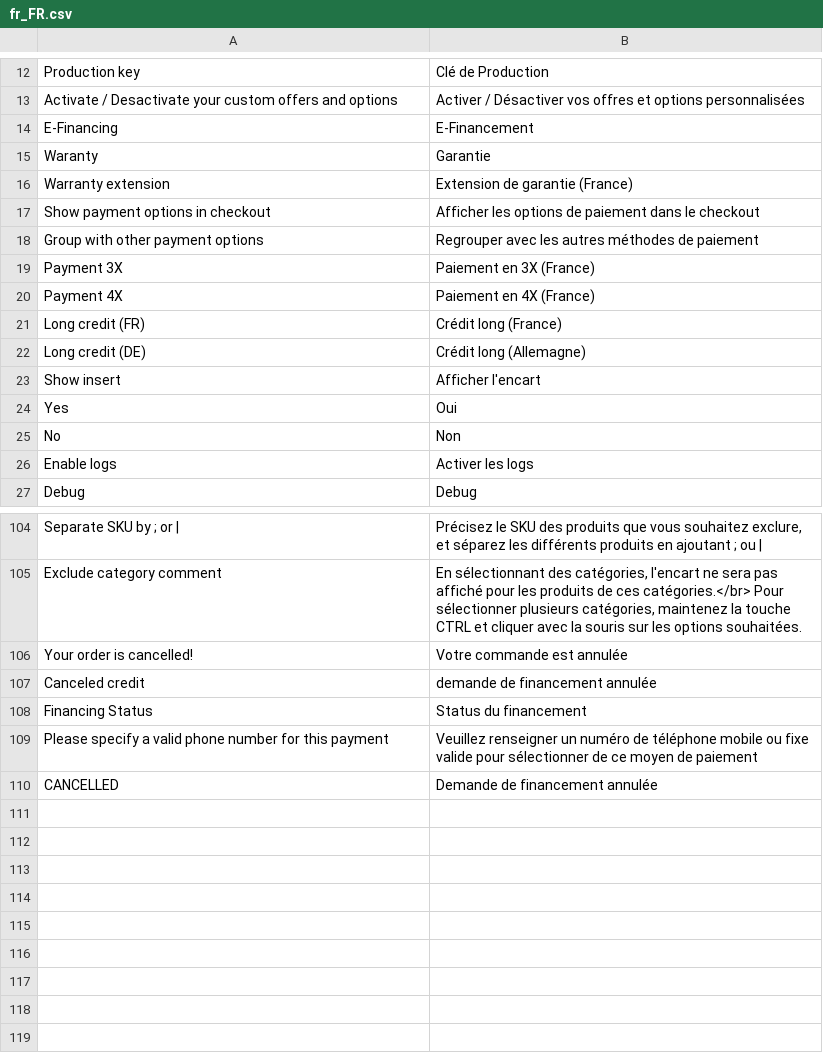
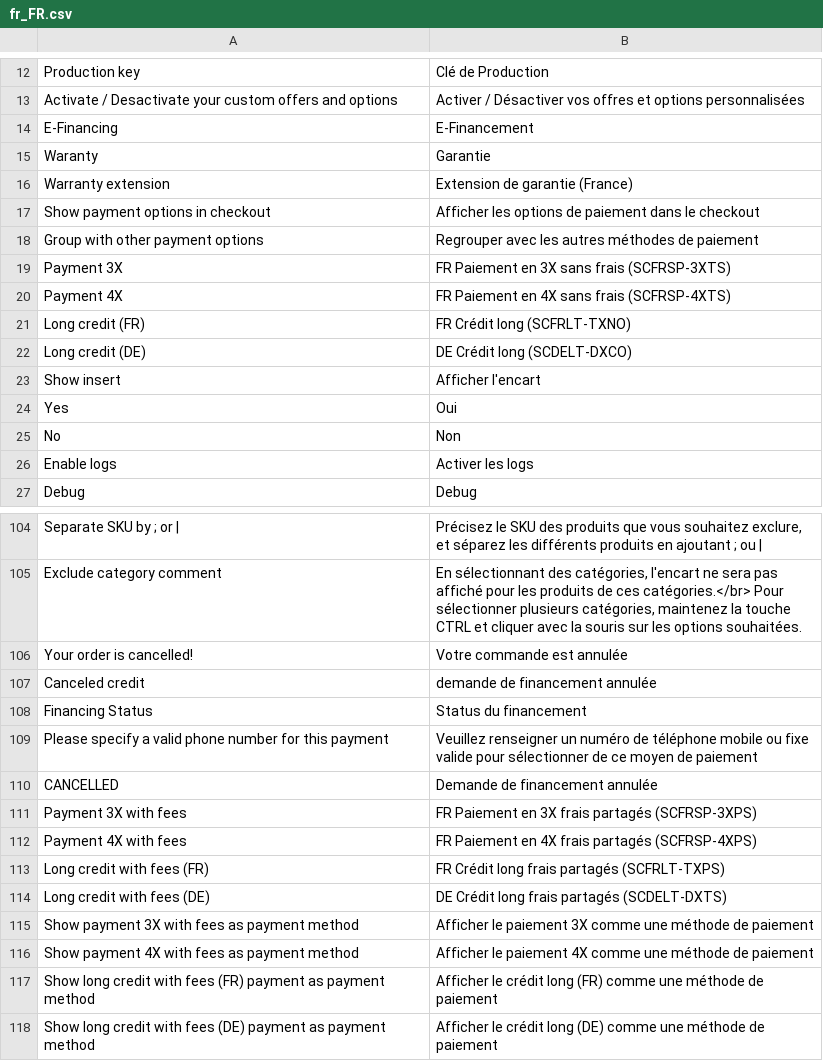
Before and after one commit to scalexpert/scalexpert-magento, a CSV file: Scalexpert/Plugin/i18n/fr_FR.csv, drawn as a sheet; only a part is shown, gaps mark what is left out.

Commit message:
Scalexpert plugins version: 1.3.0 for Magento CE & EE 2.4.3, 2.4.4, 2.4.6

```diff
--- a/Scalexpert/Plugin/i18n/fr_FR.csv
+++ b/Scalexpert/Plugin/i18n/fr_FR.csv
@@ -18,6 +18,6 @@
 "Group with other payment options","Regrouper avec les autres méthodes de paiement"
-"Payment 3X","Paiement en 3X (France)"
-"Payment 4X","Paiement en 4X (France)"
-"Long credit (FR)","Crédit long (France)"
-"Long credit (DE)","Crédit long (Allemagne)"
+"Payment 3X","FR Paiement en 3X sans frais (SCFRSP-3XTS)"
+"Payment 4X","FR Paiement en 4X sans frais (SCFRSP-4XTS)"
+"Long credit (FR)","FR Crédit long (SCFRLT-TXNO)"
+"Long credit (DE)","DE Crédit long (SCDELT-DXCO)"
 "Show insert","Afficher l'encart"
@@ -110 +110,9 @@
 "CANCELLED","Demande de financement annulée"
+"Payment 3X with fees","FR Paiement en 3X frais partagés (SCFRSP-3XPS)"
+"Payment 4X with fees","FR Paiement en 4X frais partagés (SCFRSP-4XPS)"
+"Long credit with fees (FR)","FR Crédit long frais partagés (SCFRLT-TXPS)"
+"Long credit with fees (DE)","DE Crédit long frais partagés (SCDELT-DXTS)"
+"Show payment 3X with fees as payment method","Afficher le paiement 3X comme une méthode de paiement"
+"Show payment 4X with fees as payment method","Afficher le paiement 4X comme une méthode de paiement"
+"Show long credit with fees (FR) payment as payment method","Afficher le crédit long (FR) comme une méthode de paiement"
+"Show long credit with fees (DE) payment as payment method","Afficher le crédit long (DE) comme une méthode de paiement"
```
Also changed, not shown: 51 other files.
